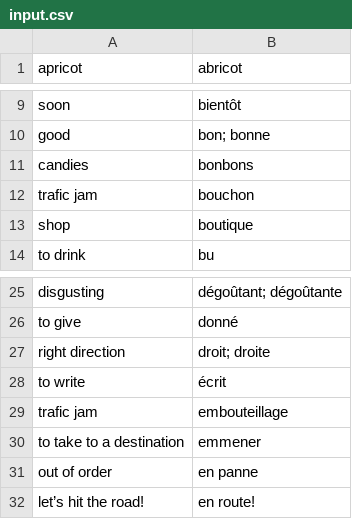
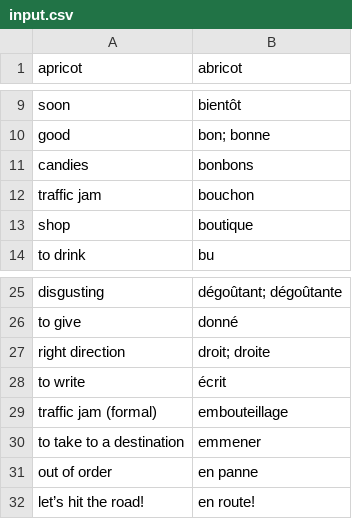
Before and after one commit to aalmacin/text-to-voice, a CSV file: input.csv, drawn as a sheet; only a part is shown, gaps mark what is left out.

Commit message:
Updated input csv

```diff
--- a/input.csv
+++ b/input.csv
@@ -11,3 +11,3 @@ good,bon; bonne
 candies,bonbons
-trafic jam,bouchon
+traffic jam,bouchon
 shop,boutique
@@ -28,3 +28,3 @@ right direction,droit; droite
 to write,écrit
-trafic jam,embouteillage
+traffic jam (formal),embouteillage
 to take to a destination,emmener
```
